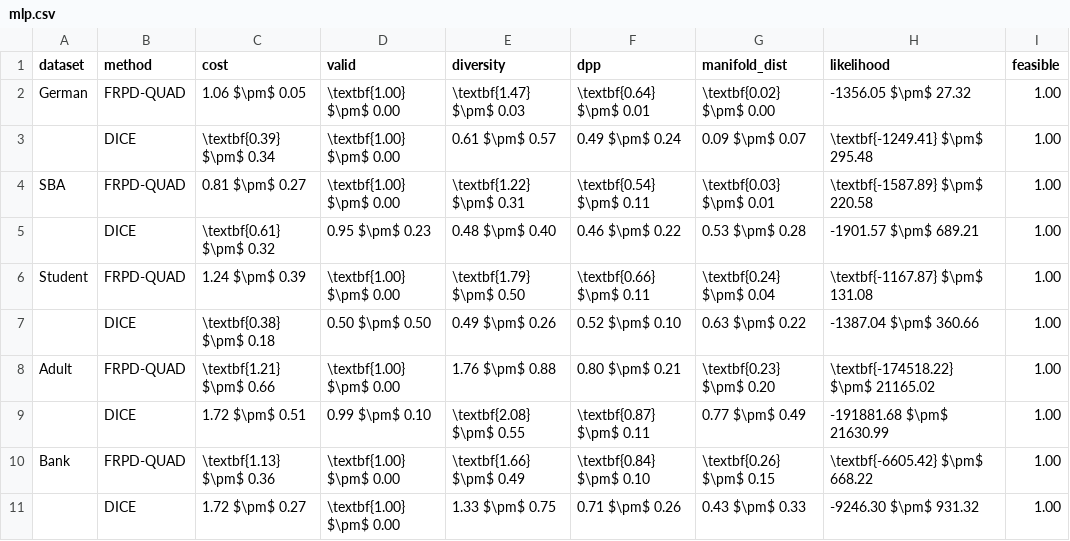
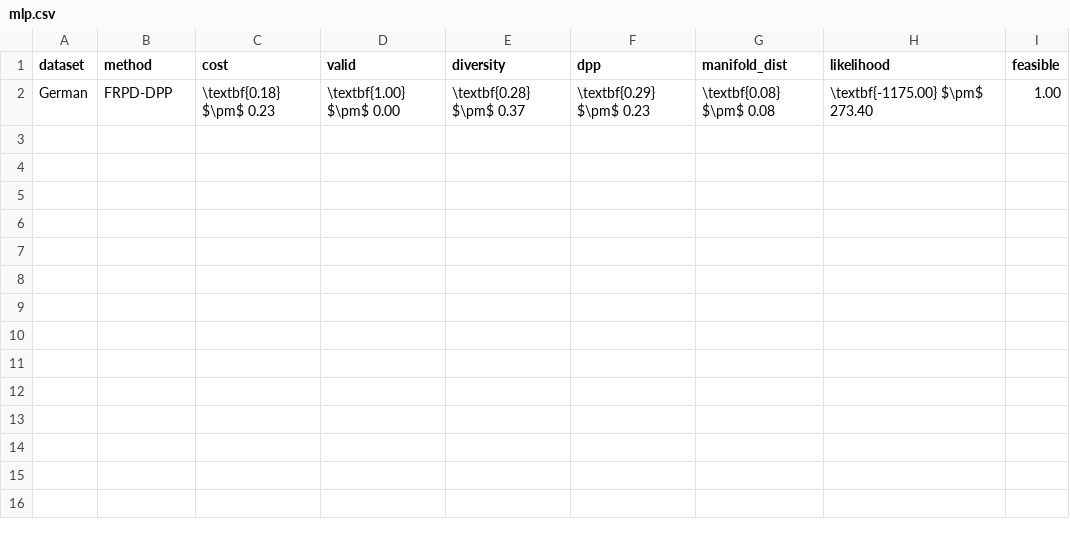
Before and after one commit to cwl02716/recourse-plan-diverse-interpolation, a CSV file: results/run_0/expt_3/mlp.csv, drawn as a sheet.

```diff
--- a/results/run_0/expt_3/mlp.csv
+++ b/results/run_0/expt_3/mlp.csv
@@ -1,11 +1,2 @@
 dataset,method,cost,valid,diversity,dpp,manifold_dist,likelihood,feasible
-German,FRPD-QUAD,1.06 $\pm$ 0.05,\textbf{1.00} $\pm$ 0.00,\textbf{1.47} $\pm$ 0.03,\textbf{0.64} $\pm$ 0.01,\textbf{0.02} $\pm$ 0.00,-1356.05 $\pm$ 27.32,1.00
-,DICE,\textbf{0.39} $\pm$ 0.34,\textbf{1.00} $\pm$ 0.00,0.61 $\pm$ 0.57,0.49 $\pm$ 0.24,0.09 $\pm$ 0.07,\textbf{-1249.41} $\pm$ 295.48,1.00
-SBA,FRPD-QUAD,0.81 $\pm$ 0.27,\textbf{1.00} $\pm$ 0.00,\textbf{1.22} $\pm$ 0.31,\textbf{0.54} $\pm$ 0.11,\textbf{0.03} $\pm$ 0.01,\textbf{-1587.89} $\pm$ 220.58,1.00
-,DICE,\textbf{0.61} $\pm$ 0.32,0.95 $\pm$ 0.23,0.48 $\pm$ 0.40,0.46 $\pm$ 0.22,0.53 $\pm$ 0.28,-1901.57 $\pm$ 689.21,1.00
-Student,FRPD-QUAD,1.24 $\pm$ 0.39,\textbf{1.00} $\pm$ 0.00,\textbf{1.79} $\pm$ 0.50,\textbf{0.66} $\pm$ 0.11,\textbf{0.24} $\pm$ 0.04,\textbf{-1167.87} $\pm$ 131.08,1.00
-,DICE,\textbf{0.38} $\pm$ 0.18,0.50 $\pm$ 0.50,0.49 $\pm$ 0.26,0.52 $\pm$ 0.10,0.63 $\pm$ 0.22,-1387.04 $\pm$ 360.66,1.00
-Adult,FRPD-QUAD,\textbf{1.21} $\pm$ 0.66,\textbf{1.00} $\pm$ 0.00,1.76 $\pm$ 0.88,0.80 $\pm$ 0.21,\textbf{0.23} $\pm$ 0.20,\textbf{-174518.22} $\pm$ 21165.02,1.00
-,DICE,1.72 $\pm$ 0.51,0.99 $\pm$ 0.10,\textbf{2.08} $\pm$ 0.55,\textbf{0.87} $\pm$ 0.11,0.77 $\pm$ 0.49,-191881.68 $\pm$ 21630.99,1.00
-Bank,FRPD-QUAD,\textbf{1.13} $\pm$ 0.36,\textbf{1.00} $\pm$ 0.00,\textbf{1.66} $\pm$ 0.49,\textbf{0.84} $\pm$ 0.10,\textbf{0.26} $\pm$ 0.15,\textbf{-6605.42} $\pm$ 668.22,1.00
-,DICE,1.72 $\pm$ 0.27,\textbf{1.00} $\pm$ 0.00,1.33 $\pm$ 0.75,0.71 $\pm$ 0.26,0.43 $\pm$ 0.33,-9246.30 $\pm$ 931.32,1.00
+German,FRPD-DPP,\textbf{0.18} $\pm$ 0.23,\textbf{1.00} $\pm$ 0.00,\textbf{0.28} $\pm$ 0.37,\textbf{0.29} $\pm$ 0.23,\textbf{0.08} $\pm$ 0.08,\textbf{-1175.00} $\pm$ 273.40,1.00
```
Also changed, not shown: results/run_0/expt_3/mlp_hor.csv, 43 other files.
